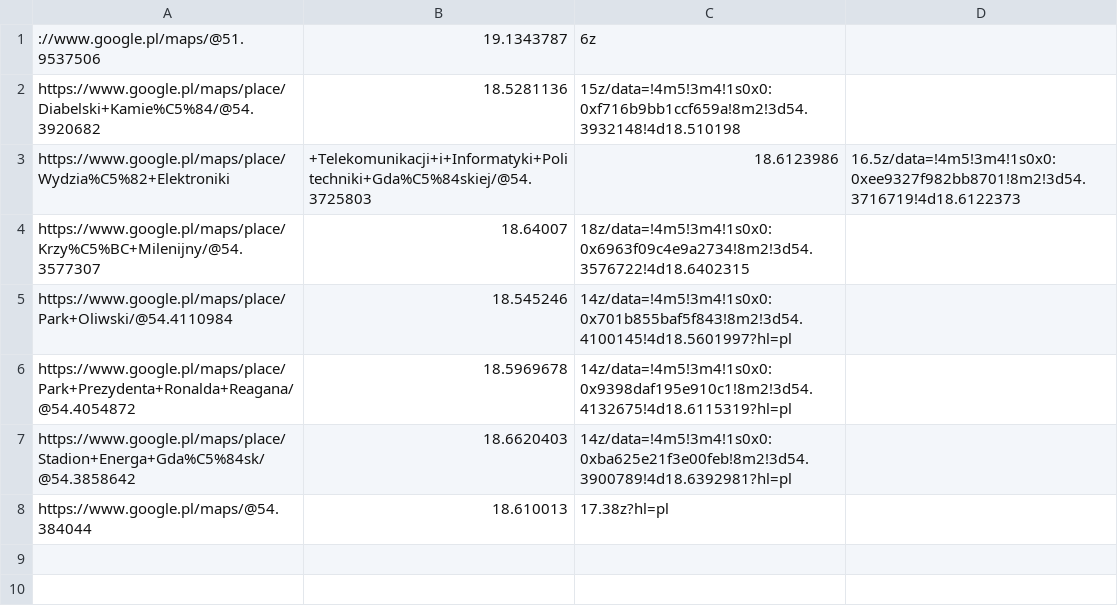
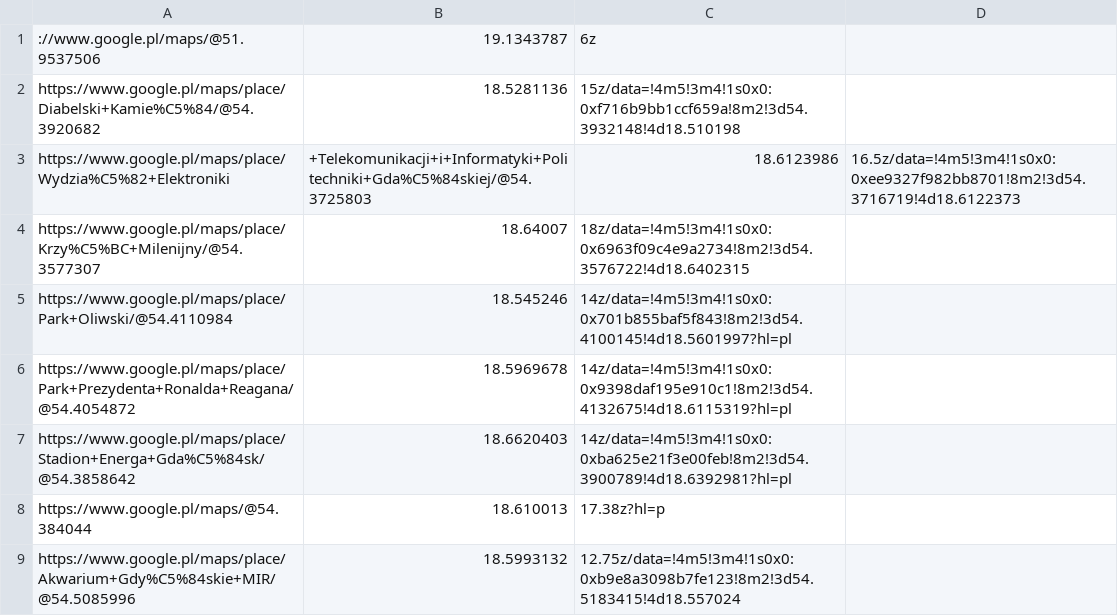
Before and after one commit to vulcao86/gis_projekt, a CSV file: miejsca.csv, drawn as a sheet.

```diff
--- a/miejsca.csv
+++ b/miejsca.csv
@@ -7,2 +7,3 @@ https://www.google.pl/maps/place/Park+Prezydenta+Ronalda+Reagana/@54.4054872,18.
 https://www.google.pl/maps/place/Stadion+Energa+Gda%C5%84sk/@54.3858642,18.6620403,14z/data=!4m5!3m4!1s0x0:0xba625e21f3e00feb!8m2!3d54.3900789!4d18.6392981?hl=pl
-https://www.google.pl/maps/@54.384044,18.610013,17.38z?hl=pl
+https://www.google.pl/maps/@54.384044,18.610013,17.38z?hl=p
+https://www.google.pl/maps/place/Akwarium+Gdy%C5%84skie+MIR/@54.5085996,18.5993132,12.75z/data=!4m5!3m4!1s0x0:0xb9e8a3098b7fe123!8m2!3d54.5183415!4d18.557024
```
Also changed, not shown: miejsca_gotowe.csv, 1 other file.
